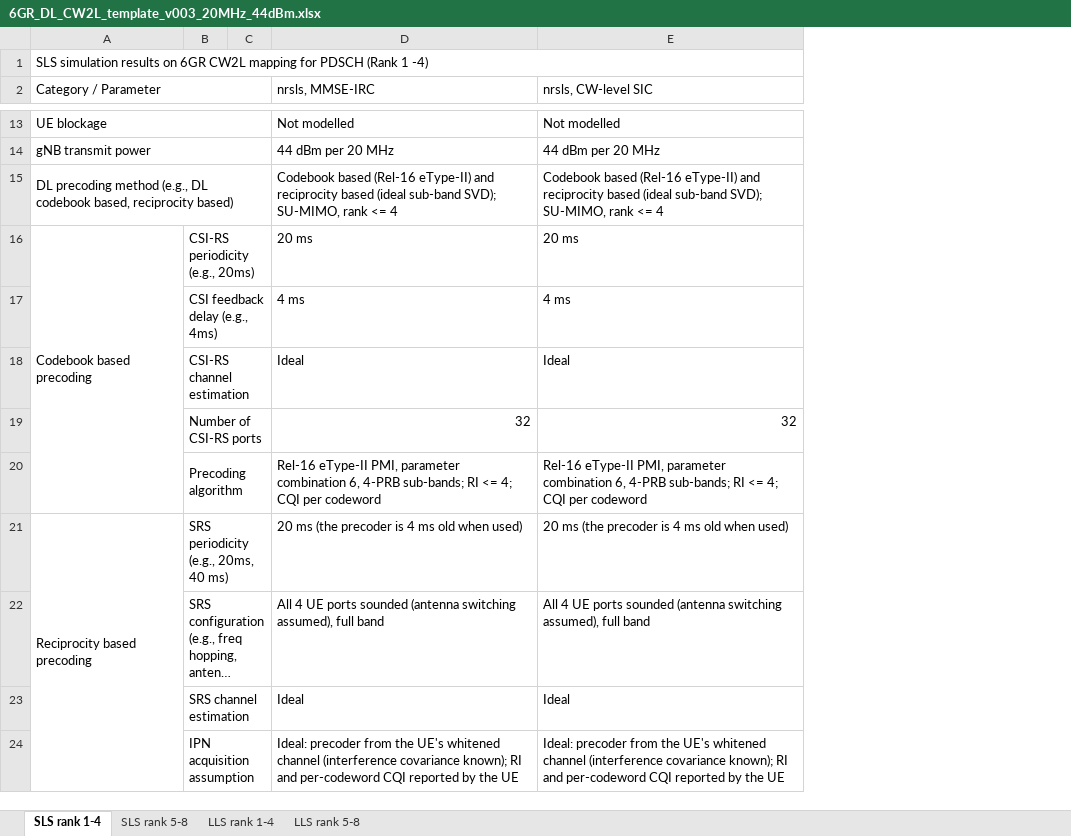
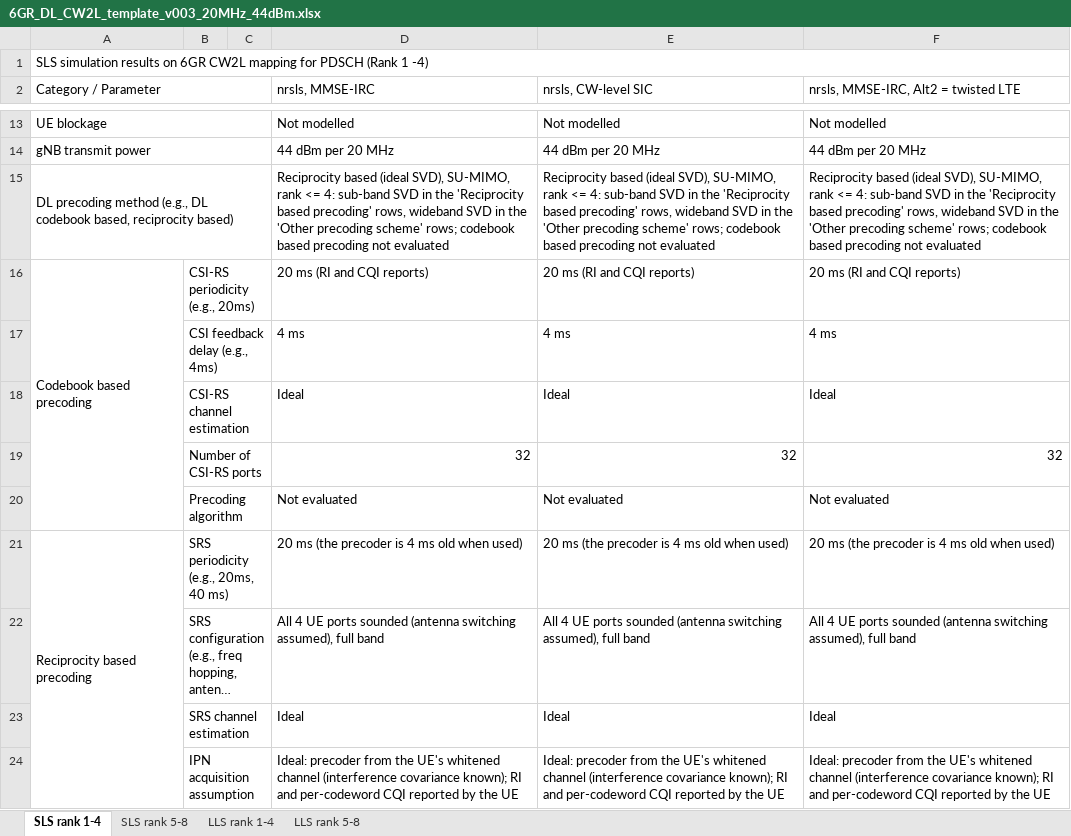
Before and after one commit to HelloSYQ/NR_DL_SLS, an Excel workbook: 6GR_DL_CW2L_template_v003_20MHz_44dBm.xlsx, sheet SLS rank 1-4, drawn as a sheet; only a part is shown, gaps mark what is left out; long unchanged cells end in …; values as stored, in another font and other column widths than the file's, no cell formats; removed rows and columns are numbered as before the commit, all else as after; the diff covers the shown part only; the diff names each change by its address in the sheet, - before the commit and + after, or states it on an @@ line.

```diff
--- a/6GR_DL_CW2L_template_v003_20MHz_44dBm.xlsx (sheet SLS rank 1-4)
+++ b/6GR_DL_CW2L_template_v003_20MHz_44dBm.xlsx (sheet SLS rank 1-4)
+column F, row 2: nrsls, MMSE-IRC, Alt2 = twisted LTE; rows 13-19: Not modelled | 44 dBm per 20 MHz | Reciprocity based (ideal SVD), SU-MIMO, rank <= 4: sub-band SVD in the 'Reciprocity based precoding' rows, wideband SVD in the 'Other precoding scheme' rows; codebook based precoding not evaluated | 20 ms (RI and CQI reports) | 4 ms | Ideal | 32; rows 21-24: 20 ms (the precoder is 4 ms old when used) | All 4 UE ports sounded (antenna switching assumed), full band | Ideal | Ideal: precoder from the UE's whitened channel (interference covariance known); RI and per-codeword CQI reported by the UE
-D15 (nrsls, MMSE-IRC): Codebook based (Rel-16 eType-II) and reciprocity based (ideal sub-band SVD); SU-MIMO, rank <= 4
+D15 (nrsls, MMSE-IRC): Reciprocity based (ideal SVD), SU-MIMO, rank <= 4: sub-band SVD in the 'Reciprocity based precoding' rows, wideband SVD in the 'Other precoding scheme' rows; codebook based precoding not evaluated
-E15 (nrsls, CW-level SIC): Codebook based (Rel-16 eType-II) and reciprocity based (ideal sub-band SVD); SU-MIMO, rank <= 4
+E15 (nrsls, CW-level SIC): Reciprocity based (ideal SVD), SU-MIMO, rank <= 4: sub-band SVD in the 'Reciprocity based precoding' rows, wideband SVD in the 'Other precoding scheme' rows; codebook based precoding not evaluated
-D16 (nrsls, MMSE-IRC): 20 ms
+D16 (nrsls, MMSE-IRC): 20 ms (RI and CQI reports)
-E16 (nrsls, CW-level SIC): 20 ms
+E16 (nrsls, CW-level SIC): 20 ms (RI and CQI reports)
-row 20:  | Precoding algorithm |  | Rel-16 eType-II PMI, parameter combination 6, 4-PRB sub-bands; RI <= 4; CQI per codeword | Rel-16 eType-II PMI, parameter combination 6, 4-PRB sub-bands; RI <= 4; CQI per codeword
+row 20:  | Precoding algorithm |  | Not evaluated | Not evaluated | Not evaluated
```
Also changed, not shown: 36 added rows, 36 removed rows, 38 moved rows and 12 edited cells elsewhere in this sheet, cell formats, 5 other files.
